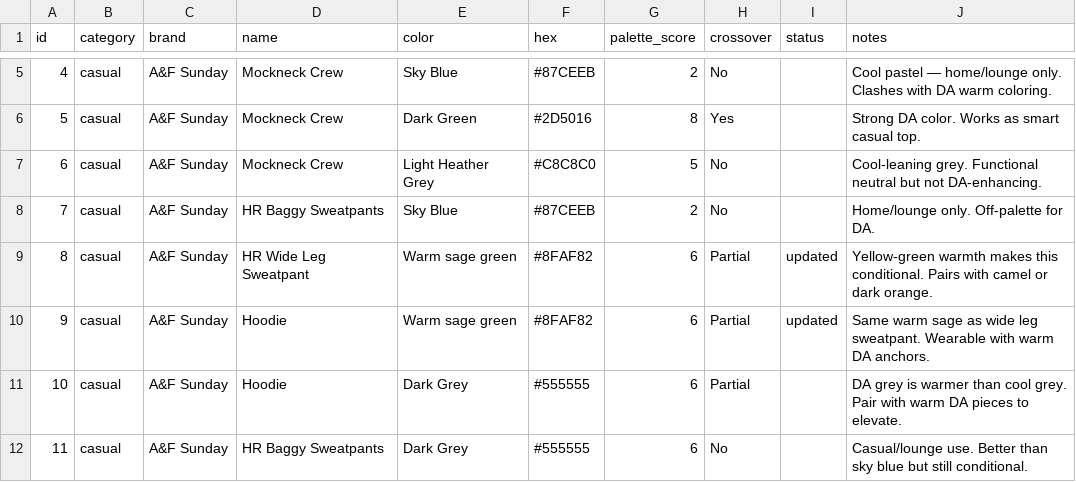
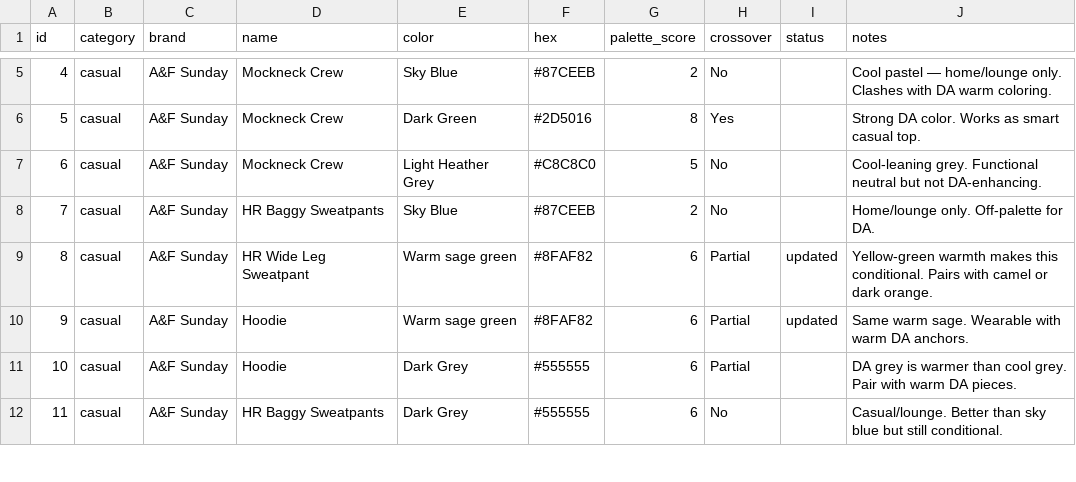
Before and after one commit to nmillere/wardrobe, a CSV file: wardrobe.csv, drawn as a sheet; only a part is shown, gaps mark what is left out; the diff covers the shown part only.

```diff
--- a/wardrobe.csv
+++ b/wardrobe.csv
@@ -10,3 +10,3 @@ id,category,brand,name,color,hex,palette_score,crossover,status,notes
-"9","casual","A&F Sunday","Hoodie","Warm sage green","#8FAF82","6","Partial","updated","Same warm sage as wide leg sweatpant. Wearable with warm DA anchors."
-"10","casual","A&F Sunday","Hoodie","Dark Grey","#555555","6","Partial","","DA grey is warmer than cool grey. Pair with warm DA pieces to elevate."
-"11","casual","A&F Sunday","HR Baggy Sweatpants","Dark Grey","#555555","6","No","","Casual/lounge use. Better than sky blue but still conditional."
+9,casual,A&F Sunday,Hoodie,Warm sage green,#8FAF82,6,Partial,updated,Same warm sage. Wearable with warm DA anchors.
+10,casual,A&F Sunday,Hoodie,Dark Grey,#555555,6,Partial,,DA grey is warmer than cool grey. Pair with warm DA pieces.
+11,casual,A&F Sunday,HR Baggy Sweatpants,Dark Grey,#555555,6,No,,Casual/lounge. Better than sky blue but still conditional.
```
Also changed, not shown: 8 added rows and 16 edited cells elsewhere in this file.
